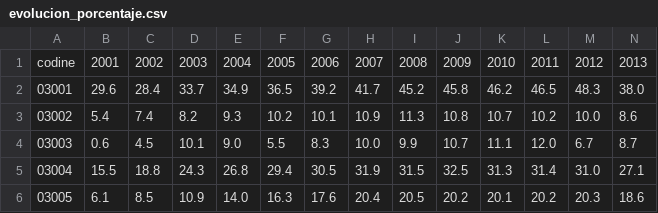
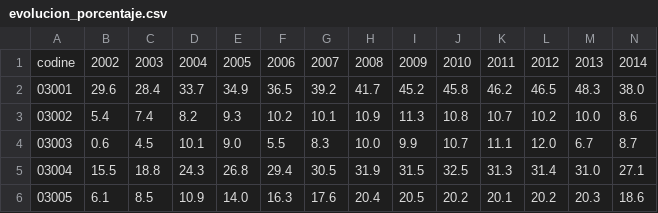
Before and after one commit to josemamira/dipumaps, a CSV file: src/data/evolucion_porcentaje.csv, drawn as a sheet; only a part is shown; the diff covers the shown part only; the diff names each change by its address in the sheet, - before the commit and + after, or states it on an @@ line.

Commit message:
Update evolucion_porcentaje.csv

```diff
--- a/src/data/evolucion_porcentaje.csv
+++ b/src/data/evolucion_porcentaje.csv
-B1: 2001
+B1: 2002
-C1: 2002
+C1: 2003
-D1: 2003
+D1: 2004
-E1: 2004
+E1: 2005
-F1: 2005
+F1: 2006
-G1: 2006
+G1: 2007
-H1: 2007
+H1: 2008
-I1: 2008
+I1: 2009
-J1: 2009
+J1: 2010
-K1: 2010
+K1: 2011
-L1: 2011
+L1: 2012
-M1: 2012
+M1: 2013
-N1: 2013
+N1: 2014
```
Also changed, not shown: 5 edited cells elsewhere in this file.
